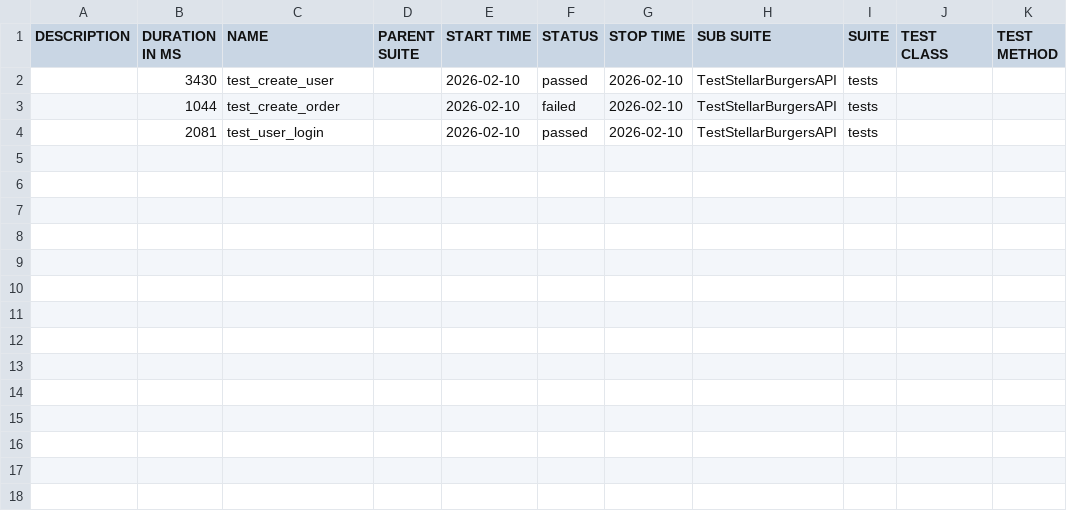
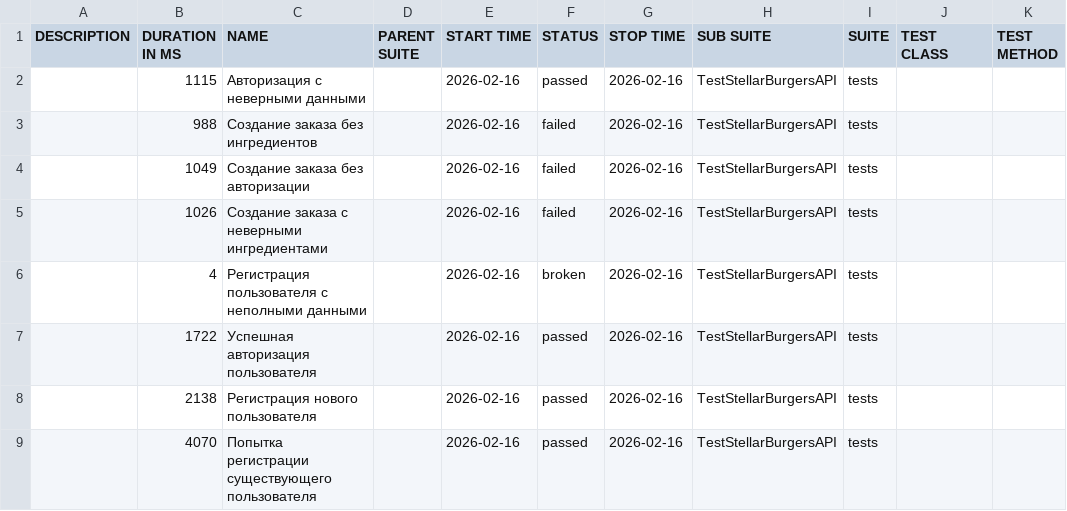
Before and after one commit to spiridonidiolga/Diplom_2, a CSV file: allure-report/data/suites.csv, drawn as a sheet.

```diff
--- a/allure-report/data/suites.csv
+++ b/allure-report/data/suites.csv
@@ -1,4 +1,9 @@
 "DESCRIPTION","DURATION IN MS","NAME","PARENT SUITE","START TIME","STATUS","STOP TIME","SUB SUITE","SUITE","TEST CLASS","TEST METHOD"
-"","3430","test_create_user","","2026-02-10","passed","2026-02-10","TestStellarBurgersAPI","tests","",""
-"","1044","test_create_order","","2026-02-10","failed","2026-02-10","TestStellarBurgersAPI","tests","",""
-"","2081","test_user_login","","2026-02-10","passed","2026-02-10","TestStellarBurgersAPI","tests","",""
+"","1115","Авторизация с неверными данными","","2026-02-16","passed","2026-02-16","TestStellarBurgersAPI","tests","",""
+"","988","Создание заказа без ингредиентов","","2026-02-16","failed","2026-02-16","TestStellarBurgersAPI","tests","",""
+"","1049","Создание заказа без авторизации","","2026-02-16","failed","2026-02-16","TestStellarBurgersAPI","tests","",""
+"","1026","Создание заказа с неверными ингредиентами","","2026-02-16","failed","2026-02-16","TestStellarBurgersAPI","tests","",""
+"","4","Регистрация пользователя с неполными данными","","2026-02-16","broken","2026-02-16","TestStellarBurgersAPI","tests","",""
+"","1722","Успешная авторизация пользователя","","2026-02-16","passed","2026-02-16","TestStellarBurgersAPI","tests","",""
+"","2138","Регистрация нового пользователя","","2026-02-16","passed","2026-02-16","TestStellarBurgersAPI","tests","",""
+"","4070","Попытка регистрации существующего пользователя","","2026-02-16","passed","2026-02-16","TestStellarBurgersAPI","tests","",""
```
Also changed, not shown: 58 other files.
